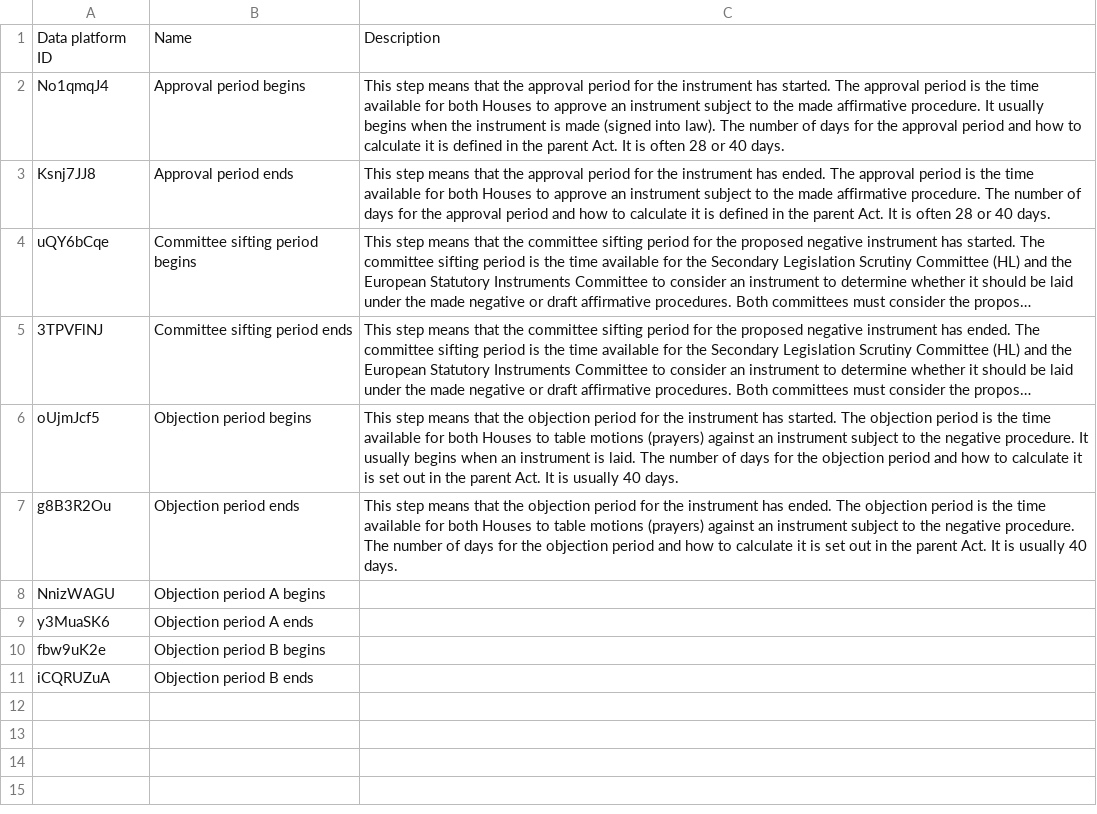
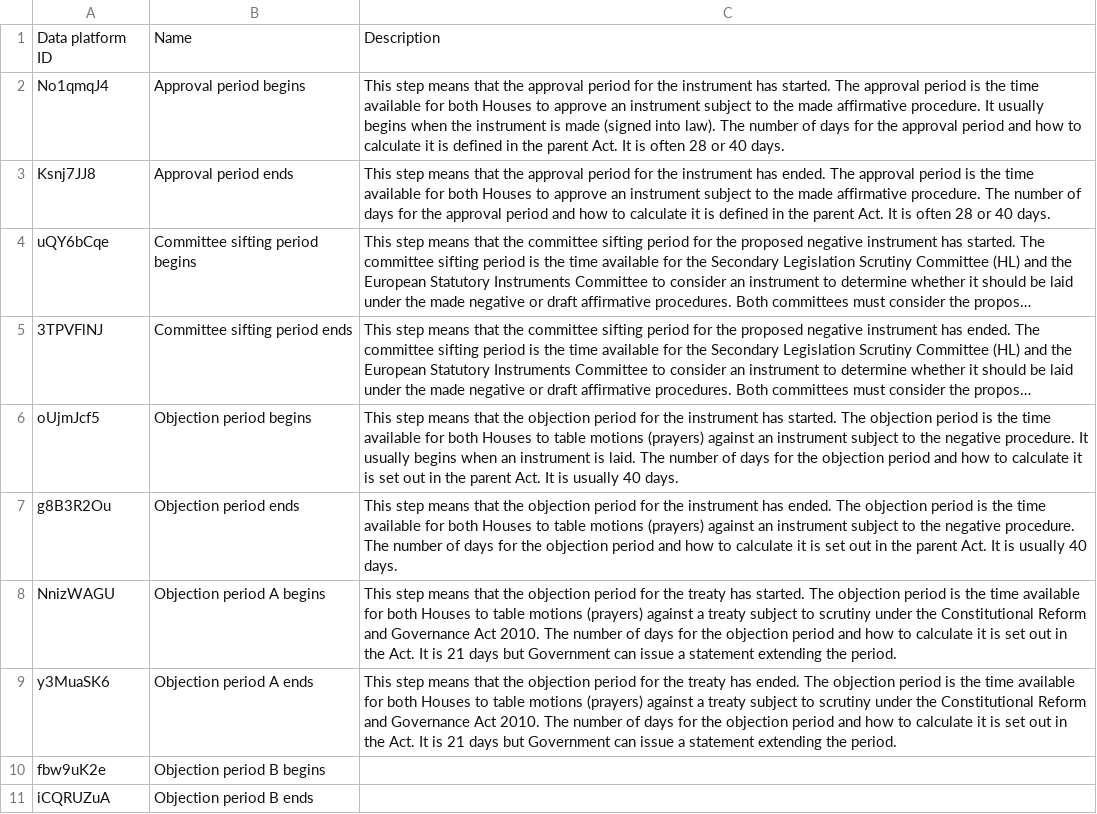
Before and after one commit to martynpatrick/ontologies, a CSV file: procedure/step-descriptions/step-descriptions.csv, drawn as a sheet; long unchanged cells end in ….

Commit message:
Jayne updated with clock steps

```diff
--- a/procedure/step-descriptions/step-descriptions.csv
+++ b/procedure/step-descriptions/step-descriptions.csv
@@ -7,4 +7,4 @@ oUjmJcf5,Objection period begins,This step means that the objection period for t
 g8B3R2Ou,Objection period ends,This step means that the objection period for the instrument has ended. The objection period is the time available for both Houses to table motions (prayers) against an instrument subject to the negative procedure. The number of days for the objection period and how to calculate it is set out in the parent Act. It is usually 40 days.
-NnizWAGU,Objection period A begins,
-y3MuaSK6,Objection period A ends,
+NnizWAGU,Objection period A begins,This step means that the objection period for the treaty has started. The objection period is the time available for both Houses to table motions (prayers) against a treaty subject to scrutiny under the Constitutional Reform and Governance Act 2010. The number of days for the objection period and how to calculate it is set out in the Act. It is 21 days but Government can issue a statement extending the period.
+y3MuaSK6,Objection period A ends,This step means that the objection period for the treaty has ended. The objection period is the time available for both Houses to table motions (prayers) against a treaty subject to scrutiny under the Constitutional Reform and Governance Act 2010. The number of days for the objection period and how to calculate it is set out in the Act. It is 21 days but Government can issue a statement extending the period.
 fbw9uK2e,Objection period B begins,
```
